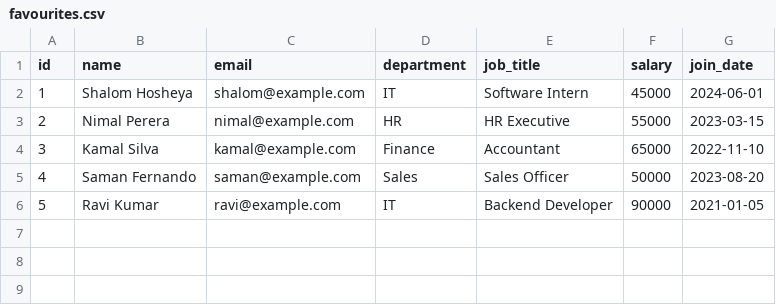
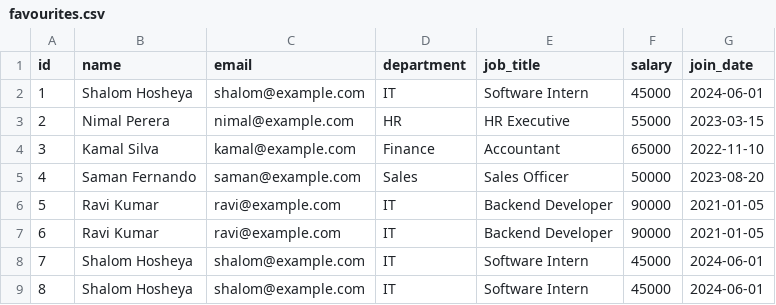
Before and after one commit to Shalomhosheya/HarvardCS50ComputerScienceCourse, a CSV file: favourites.csv, drawn as a sheet.

```diff
--- a/favourites.csv
+++ b/favourites.csv
@@ -6 +6,4 @@ id,name,email,department,job_title,salary,join_date
 5,Ravi Kumar,ravi@example.com,IT,Backend Developer,90000,2021-01-05
+6,Ravi Kumar,ravi@example.com,IT,Backend Developer,90000,2021-01-05
+7,Shalom Hosheya,shalom@example.com,IT,Software Intern,45000,2024-06-01
+8,Shalom Hosheya,shalom@example.com,IT,Software Intern,45000,2024-06-01
```
Also changed, not shown: 1 other file.
